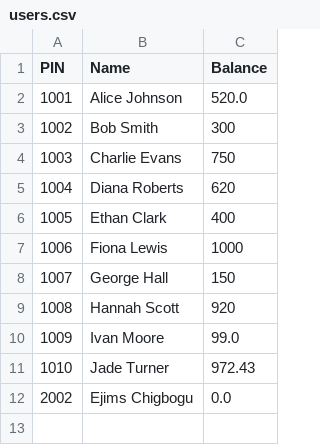
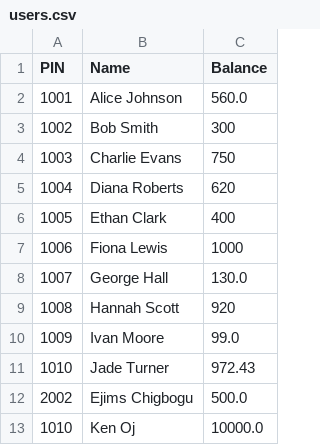
Before and after one commit to EjimsChigbogu/simple-atm-machine, a CSV file: users.csv, drawn as a sheet.

```diff
--- a/users.csv
+++ b/users.csv
@@ -1,3 +1,3 @@
 PIN,Name,Balance
-1001,Alice Johnson,520.0
+1001,Alice Johnson,560.0
 1002,Bob Smith,300
@@ -7,3 +7,3 @@ PIN,Name,Balance
 1006,Fiona Lewis,1000
-1007,George Hall,150
+1007,George Hall,130.0
 1008,Hannah Scott,920
@@ -11,2 +11,3 @@ PIN,Name,Balance
 1010,Jade Turner,972.43
-2002,Ejims Chigbogu,0.0
+2002,Ejims Chigbogu,500.0
+1010,Ken Oj,10000.0
```
Also changed, not shown: 4 other files.
